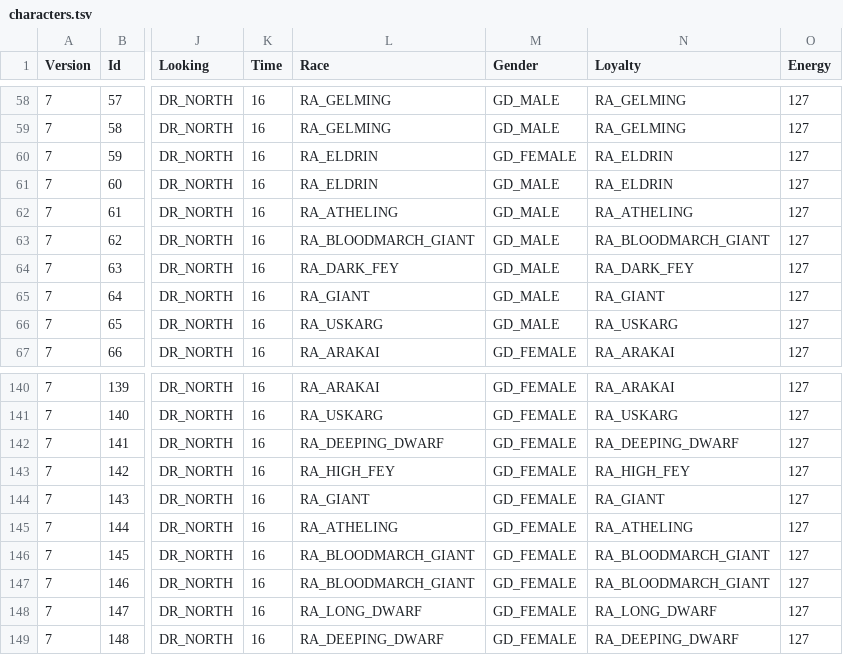
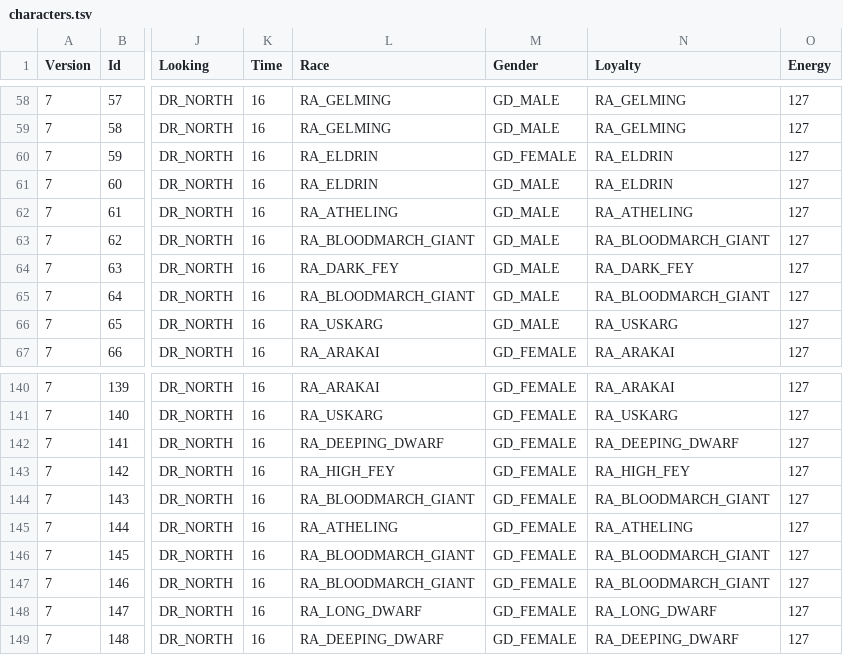
Before and after one commit to ChilliHugger/The-Lords-Of-Midnight, a TSV file: citadel/database/characters.tsv, drawn as a sheet; only a part is shown, gaps mark what is left out; the diff names each change by its address in the sheet, - before the commit and + after, or states it on an @@ line.

Commit message:
Citadel Recruitment (#354)
Co-authored-by: Anatoliy Sova <sovaar@hotmail.com>

```diff
--- a/citadel/database/characters.tsv
+++ b/citadel/database/characters.tsv
-L65 (Race): RA_GIANT
+L65 (Race): RA_BLOODMARCH_GIANT
-N65 (Loyalty): RA_GIANT
+N65 (Loyalty): RA_BLOODMARCH_GIANT
-L144 (Race): RA_GIANT
+L144 (Race): RA_BLOODMARCH_GIANT
-N144 (Loyalty): RA_GIANT
+N144 (Loyalty): RA_BLOODMARCH_GIANT
```
Also changed, not shown: main/midnight/Resources-citadel/citadel/18/tsv/characters.tsv, 4 other files.
